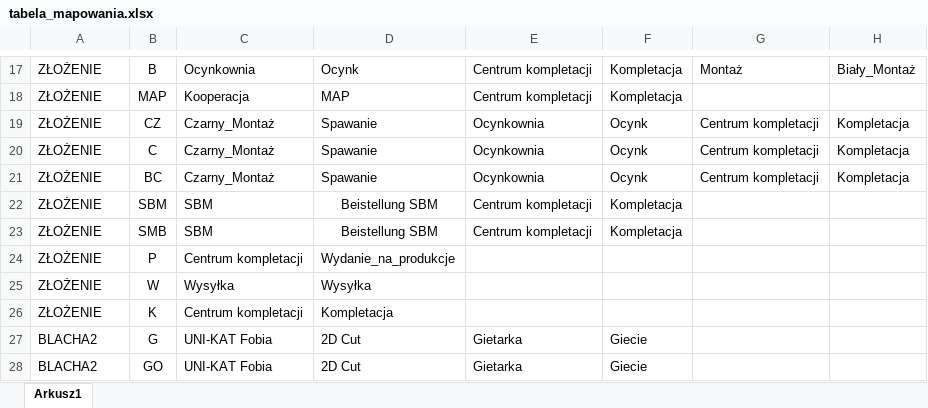
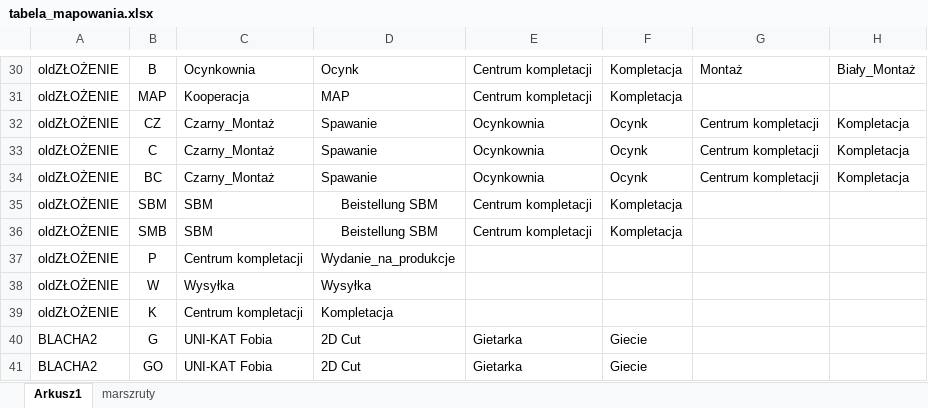
Before and after one commit to pkonieczny007/INTEGRA_ASSEMBLY, an Excel workbook: tabela_mapowania.xlsx, sheet Arkusz1, drawn as a sheet; only a part is shown, gaps mark what is left out; values as stored, in another font and other column widths than the file's, no borders; addresses are those after the commit; the diff covers the shown part only; the diff names each change by its address in the sheet, - before the commit and + after, or states it on an @@ line.

```diff
--- a/tabela_mapowania.xlsx (sheet Arkusz1)
+++ b/tabela_mapowania.xlsx (sheet Arkusz1)
+sheet tab: marszruty
-A30:A39: ZŁOŻENIE
+A30:A39: oldZŁOŻENIE
```
Also changed, not shown: 13 added rows and 15 edited cells elsewhere in this sheet.
